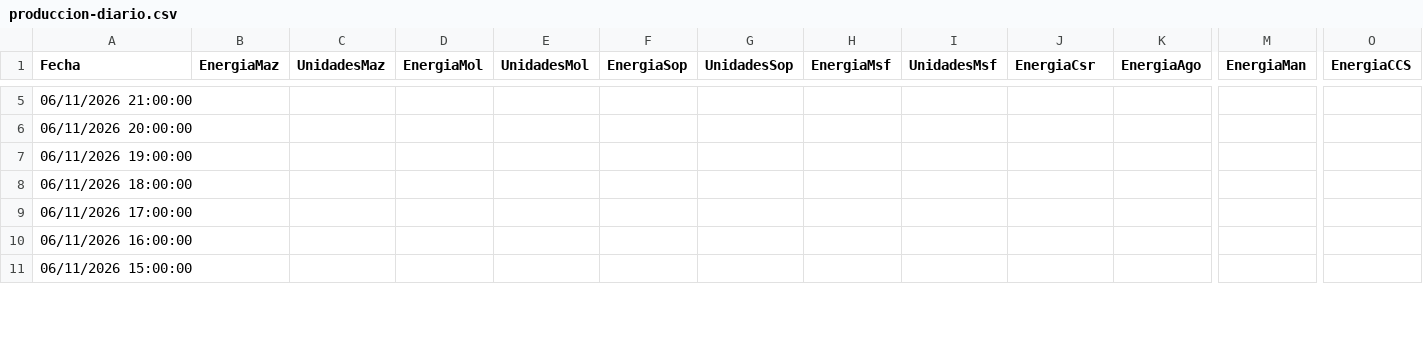
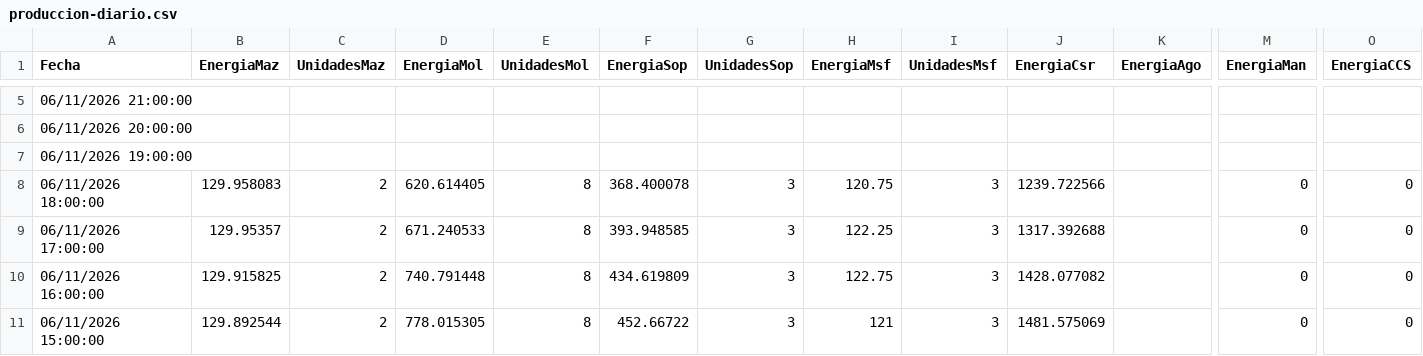
Before and after one commit to davidmunoz-create/hidroelectricasecuador, a CSV file: data/produccion-diario.csv, drawn as a sheet; only a part is shown, gaps mark what is left out; the diff covers the shown part only; the diff names each change by its address in the sheet, - before the commit and + after, or states it on an @@ line.

```diff
--- a/data/produccion-diario.csv
+++ b/data/produccion-diario.csv
-B8 (EnergiaMaz): (empty)
+B8 (EnergiaMaz): 129.958083
-C8:C11 (UnidadesMaz): (empty)
+C8:C11 (UnidadesMaz): 2
-D8 (EnergiaMol): (empty)
+D8 (EnergiaMol): 620.614405
-E8:E11 (UnidadesMol): (empty)
+E8:E11 (UnidadesMol): 8
-F8 (EnergiaSop): (empty)
+F8 (EnergiaSop): 368.400078
-G8:G11 (UnidadesSop): (empty)
+G8:G11 (UnidadesSop): 3
-H8 (EnergiaMsf): (empty)
+H8 (EnergiaMsf): 120.75
-I8:I11 (UnidadesMsf): (empty)
+I8:I11 (UnidadesMsf): 3
-J8 (EnergiaCsr): (empty)
+J8 (EnergiaCsr): 1239.722566
-M8:M11 (EnergiaMan): (empty)
+M8:M11 (EnergiaMan): 0
-O8:O11 (EnergiaCCS): (empty)
+O8:O11 (EnergiaCCS): 0
-B9 (EnergiaMaz): (empty)
+B9 (EnergiaMaz): 129.95357
-D9 (EnergiaMol): (empty)
+D9 (EnergiaMol): 671.240533
-F9 (EnergiaSop): (empty)
+F9 (EnergiaSop): 393.948585
-H9 (EnergiaMsf): (empty)
+H9 (EnergiaMsf): 122.25
-J9 (EnergiaCsr): (empty)
+J9 (EnergiaCsr): 1317.392688
-B10 (EnergiaMaz): (empty)
+B10 (EnergiaMaz): 129.915825
-D10 (EnergiaMol): (empty)
+D10 (EnergiaMol): 740.791448
-F10 (EnergiaSop): (empty)
+F10 (EnergiaSop): 434.619809
-H10 (EnergiaMsf): (empty)
+H10 (EnergiaMsf): 122.75
-J10 (EnergiaCsr): (empty)
+J10 (EnergiaCsr): 1428.077082
-B11 (EnergiaMaz): (empty)
+B11 (EnergiaMaz): 129.892544
-D11 (EnergiaMol): (empty)
+D11 (EnergiaMol): 778.015305
-F11 (EnergiaSop): (empty)
+F11 (EnergiaSop): 452.66722
-H11 (EnergiaMsf): (empty)
+H11 (EnergiaMsf): 121
-J11 (EnergiaCsr): (empty)
+J11 (EnergiaCsr): 1481.575069
```
Also changed, not shown: 40 edited cells elsewhere in this file, data/hidrologia-diario.csv, data/hidrologia-mensual.csv, 1 other file.
